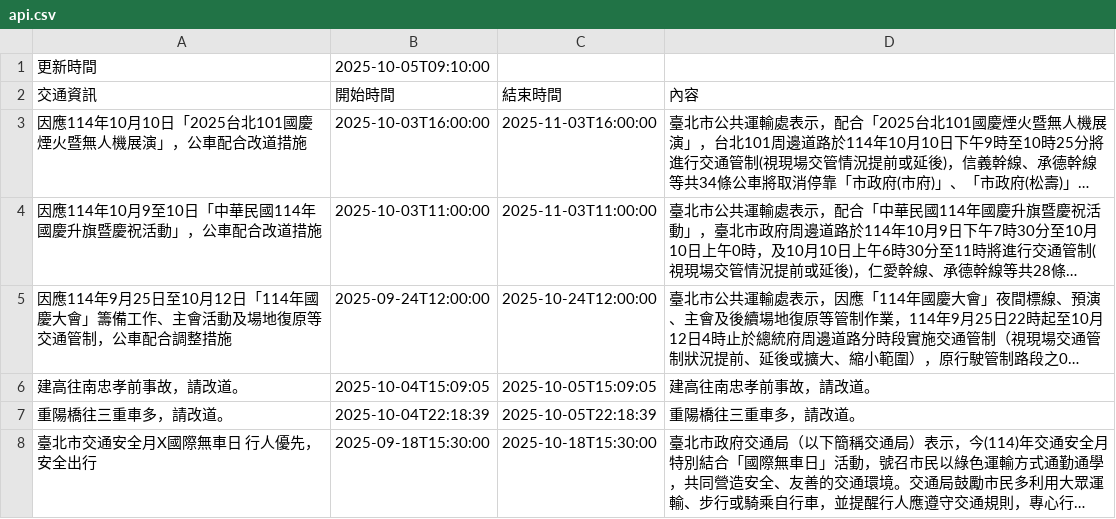
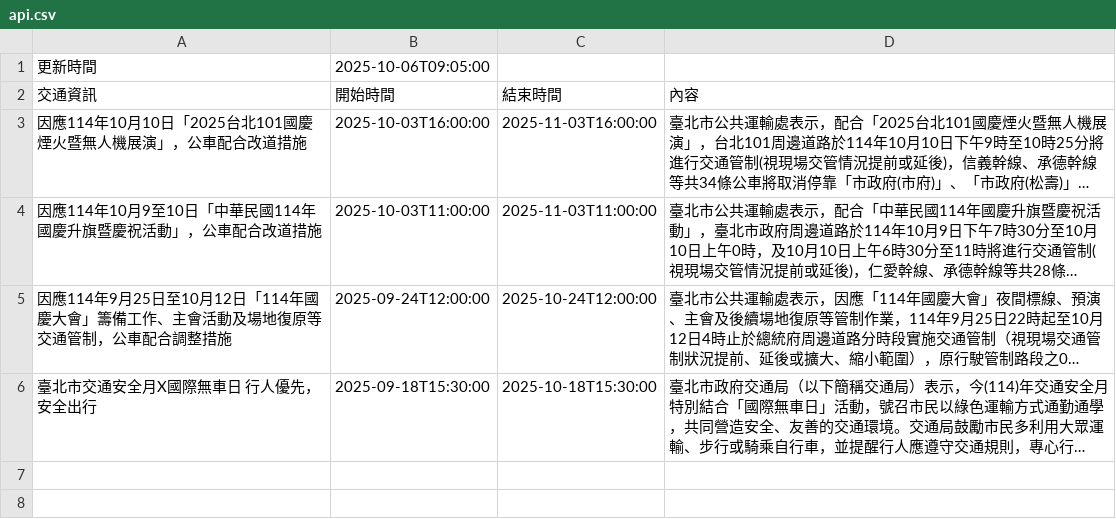
Before and after one commit to Brian-Su-tech/Open_Flatform_Mid, a CSV file: api.csv, drawn as a sheet; long unchanged cells end in …; the diff names each change by its address in the sheet, - before the commit and + after, or states it on an @@ line.

Commit message:
daily crawl

```diff
--- a/api.csv
+++ b/api.csv
-B1 (開始時間): 2025-10-05T09:10:00
+B1 (開始時間): 2025-10-06T09:05:00
-row 6: 建高往南忠孝前事故，請改道。 | 2025-10-04T15:09:05 | 2025-10-05T15:09:05 | 建高往南忠孝前事故，請改道。
-row 7: 重陽橋往三重車多，請改道。 | 2025-10-04T22:18:39 | 2025-10-05T22:18:39 | 重陽橋往三重車多，請改道。
```
